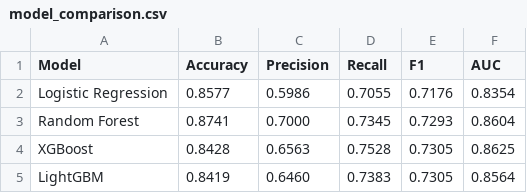
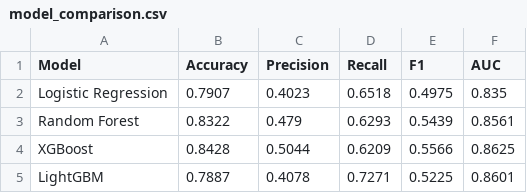
Before and after one commit to Fantasy-TANG/Team12_IT5006_Predictive_Policing_AY2526Sem2, a CSV file: results/model_comparison.csv, drawn as a sheet.

Commit message:
updated results

```diff
--- a/results/model_comparison.csv
+++ b/results/model_comparison.csv
@@ -1,5 +1,5 @@
 Model,Accuracy,Precision,Recall,F1,AUC
-Logistic Regression,0.8577 ,0.5986 ,0.7055 ,0.7176 ,0.8354
-Random Forest,0.8741 ,0.7000 ,0.7345 ,0.7293 ,0.8604
-XGBoost,0.8428 ,0.6563 ,0.7528 ,0.7305 ,0.8625
-LightGBM,0.8419 ,0.6460 ,0.7383 ,0.7305 ,0.8564
+Logistic Regression,0.7907,0.4023,0.6518,0.4975,0.835
+Random Forest,0.8322,0.479,0.6293,0.5439,0.8561
+XGBoost,0.8428,0.5044,0.6209,0.5566,0.8625
+LightGBM,0.7887,0.4078,0.7271,0.5225,0.8601
```
Also changed, not shown: 10 other files.
